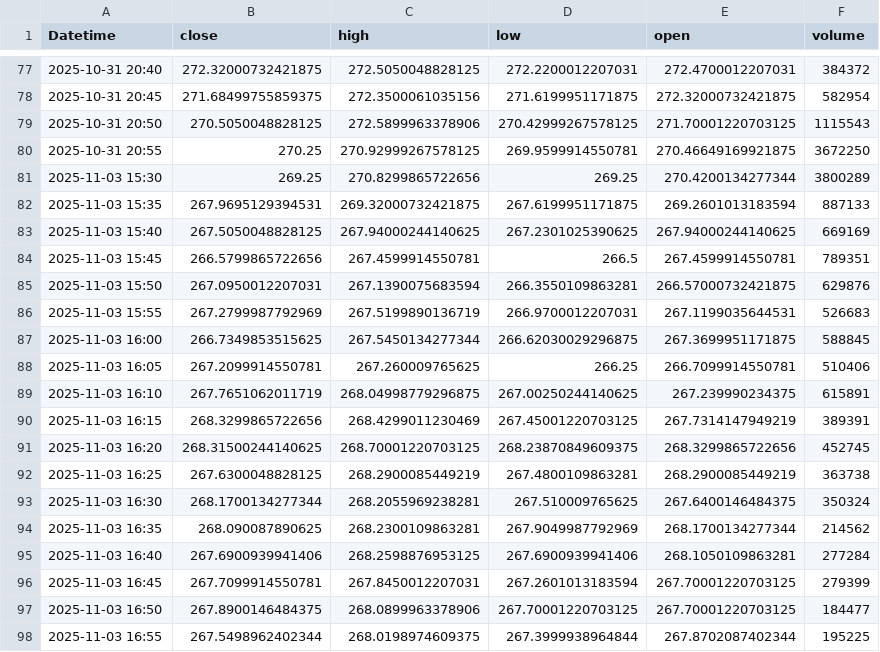
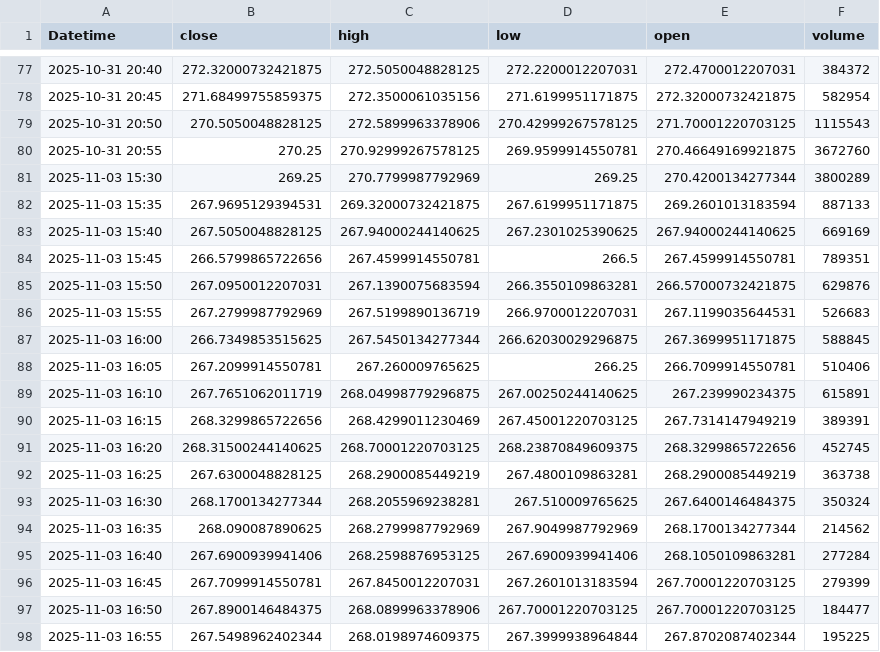
Before and after one commit to bi-cnc/stock-live-feed, a CSV file: data/AAPL.csv, drawn as a sheet; only a part is shown, gaps mark what is left out.

```diff
--- a/data/AAPL.csv
+++ b/data/AAPL.csv
@@ -79,4 +79,4 @@ Datetime,close,high,low,open,volume
 2025-10-31 20:50,270.5050048828125,272.5899963378906,270.42999267578125,271.70001220703125,1115543
-2025-10-31 20:55,270.25,270.92999267578125,269.9599914550781,270.46649169921875,3672250
-2025-11-03 15:30,269.25,270.8299865722656,269.25,270.4200134277344,3800289
+2025-10-31 20:55,270.25,270.92999267578125,269.9599914550781,270.46649169921875,3672760
+2025-11-03 15:30,269.25,270.7799987792969,269.25,270.4200134277344,3800289
 2025-11-03 15:35,267.9695129394531,269.32000732421875,267.6199951171875,269.2601013183594,887133
@@ -93,3 +93,3 @@ Datetime,close,high,low,open,volume
 2025-11-03 16:30,268.1700134277344,268.2055969238281,267.510009765625,267.6400146484375,350324
-2025-11-03 16:35,268.090087890625,268.2300109863281,267.9049987792969,268.1700134277344,214562
+2025-11-03 16:35,268.090087890625,268.2799987792969,267.9049987792969,268.1700134277344,214562
 2025-11-03 16:40,267.6900939941406,268.2598876953125,267.6900939941406,268.1050109863281,277284
```
Also changed, not shown: data/AMZN.csv, data/MSFT.csv, 2 other files.
